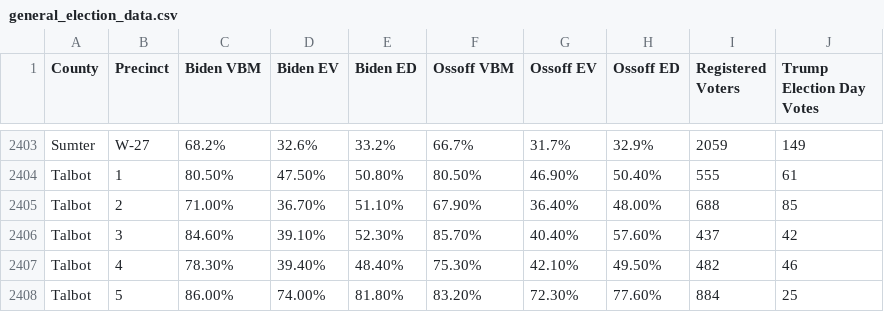
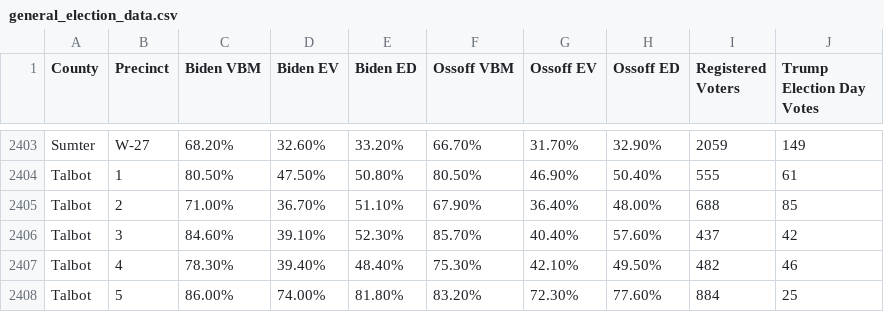
Before and after one commit to lakshya97/georgia-runoff-model, a CSV file: general_election_data.csv, drawn as a sheet; only a part is shown, gaps mark what is left out; the diff covers the shown part only; the diff names each change by its address in the sheet, - before the commit and + after, or states it on an @@ line.

```diff
--- a/general_election_data.csv
+++ b/general_election_data.csv
-C2403 (Biden VBM): 68.2%
+C2403 (Biden VBM): 68.20%
-D2403 (Biden EV): 32.6%
+D2403 (Biden EV): 32.60%
-E2403 (Biden ED): 33.2%
+E2403 (Biden ED): 33.20%
-F2403 (Ossoff VBM): 66.7%
+F2403 (Ossoff VBM): 66.70%
-G2403 (Ossoff EV): 31.7%
+G2403 (Ossoff EV): 31.70%
-H2403 (Ossoff ED): 32.9%
+H2403 (Ossoff ED): 32.90%
```
Also changed, not shown: 75 edited cells elsewhere in this file, 2 other files.
